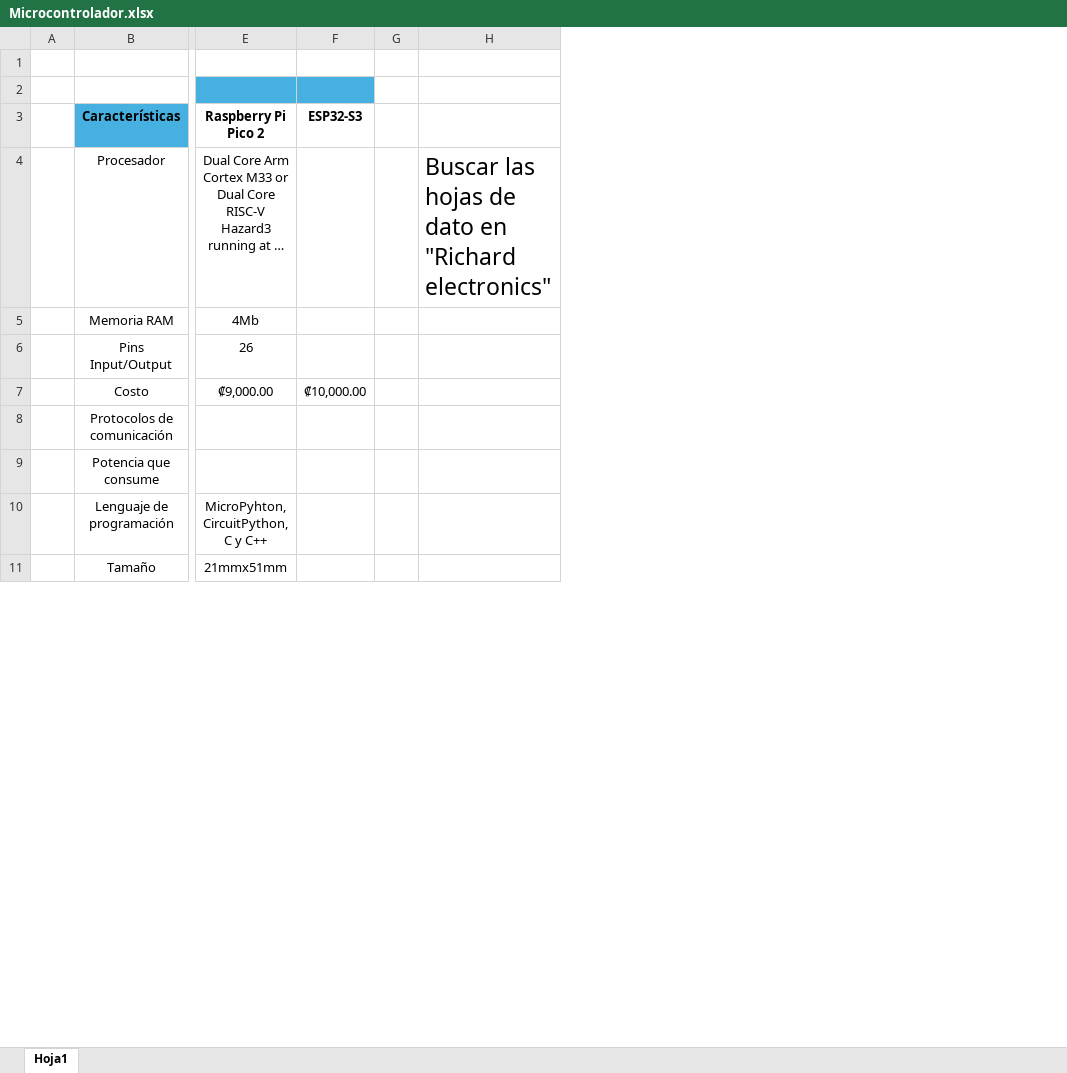
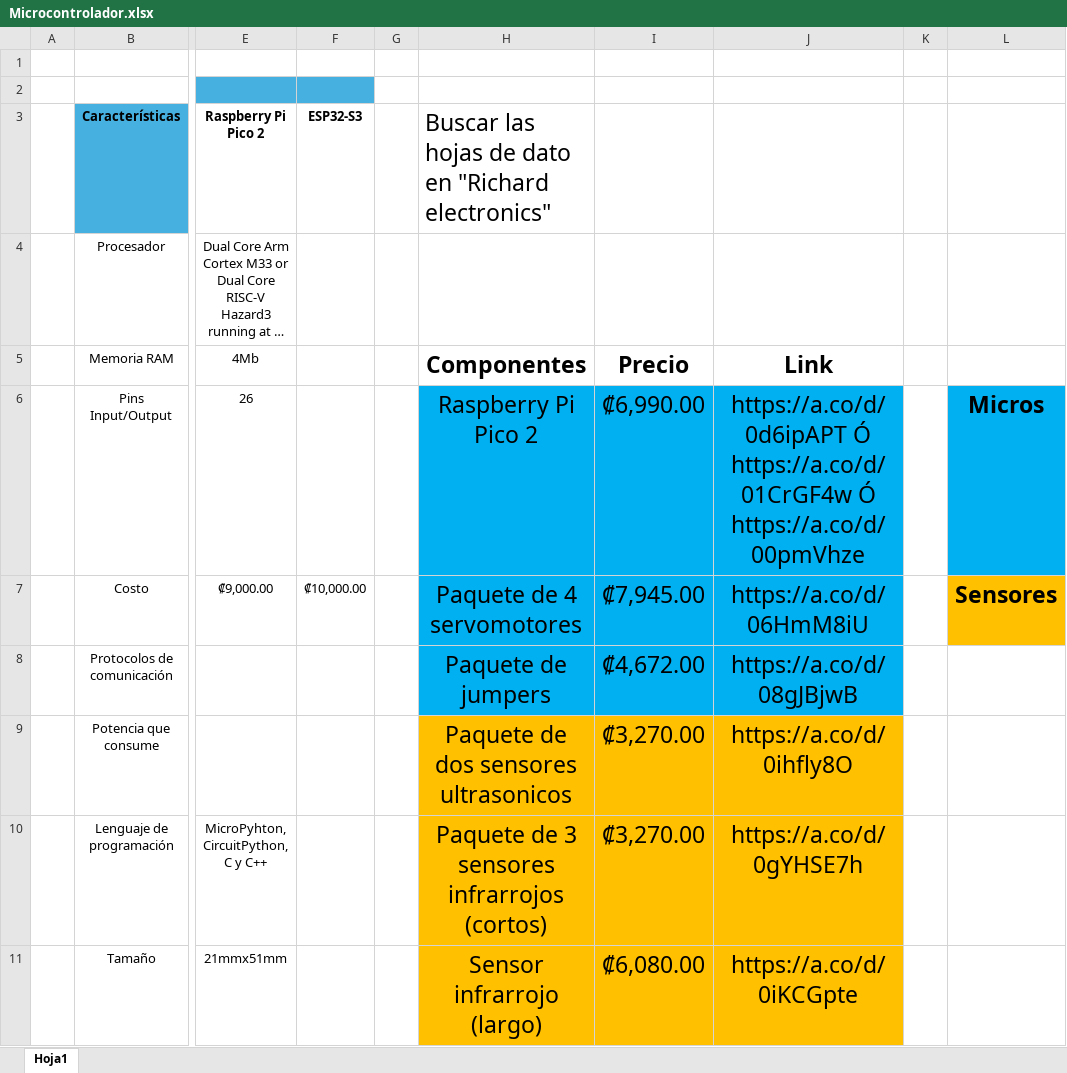
Before and after one commit to joprendas/PROYECTO-FINAL, an Excel workbook: Microcontrolador.xlsx, sheet Hoja1, drawn as a sheet; only a part is shown, gaps mark what is left out; long unchanged cells end in …; values as stored, in another font and other column widths than the file's, no borders; charts and pictures not drawn; removed rows and columns are numbered as before the commit, all else as after; the diff covers the shown part only; the diff names each change by its address in the sheet, - before the commit and + after, or states it on an @@ line.

```diff
--- a/Microcontrolador.xlsx (sheet Hoja1)
+++ b/Microcontrolador.xlsx (sheet Hoja1)
-column H, row 4: Buscar las hojas de dato en "Richard electronics"
+column H, rows 3-11: Buscar las hojas de dato en "Richard electronics" |  | Componentes | Raspberry Pi Pico 2 | Paquete de 4 servomotores | Paquete de jumpers | Paquete de dos sensores ultrasonicos | Paquete de 3 sensores infrarrojos (cortos) | Sensor infrarrojo (largo)
+column I, rows 5-11: Precio | ₡6,990.00 | ₡7,945.00 | ₡4,672.00 | ₡3,270.00 | ₡3,270.00 | ₡6,080.00
+column J, rows 5-11: Link | https://a.co/d/0d6ipAPT Ó https://a.co/d/01CrGF4w Ó https://a.co/d/00pmVhze | https://a.co/d/06HmM8iU | https://a.co/d/08gJBjwB | https://a.co/d/0ihfly8O | https://a.co/d/0gYHSE7h | https://a.co/d/0iKCGpte
+column K, empty
+column L, rows 6-7: Micros | Sensores
```
Also changed, not shown: 3 added rows elsewhere in this sheet, charts or pictures, 1 other file.
